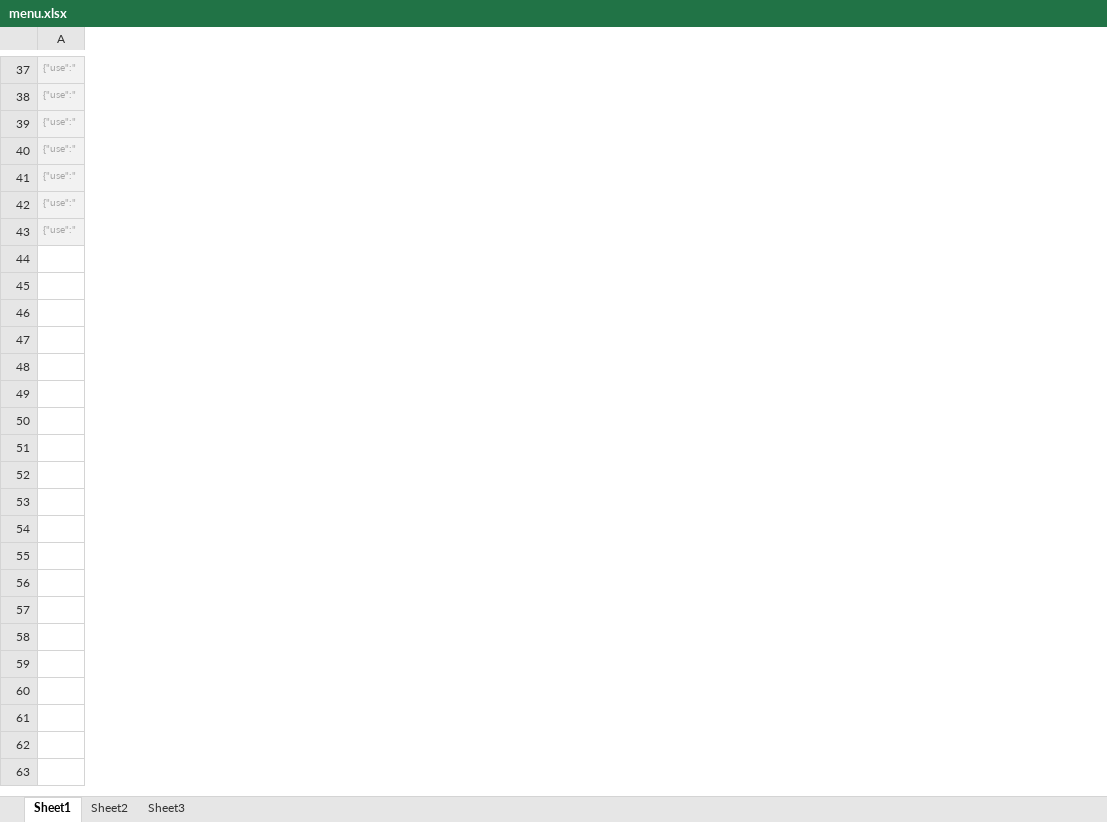
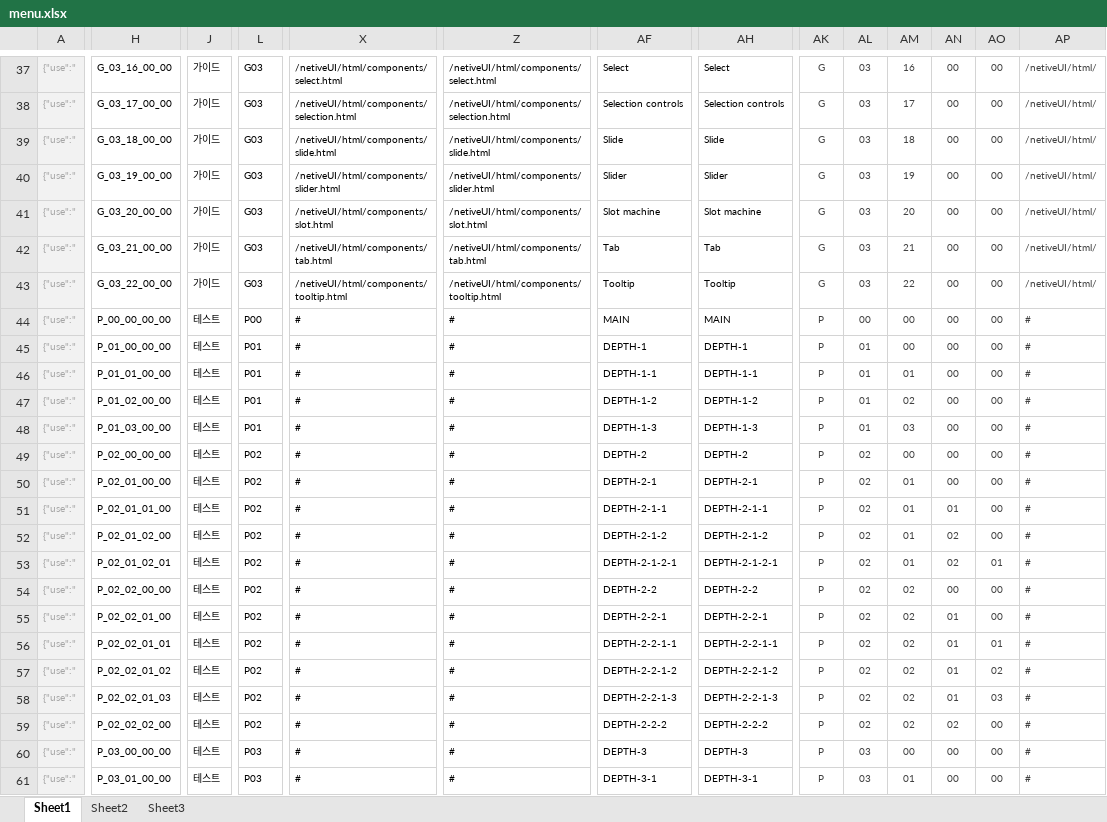
Before and after one commit to asever77/netiveUI, an Excel workbook: resources/data/menu.xlsx, sheet Sheet1, drawn as a sheet; only a part is shown, gaps mark what is left out; values as stored, in another font and other column widths than the file's, no borders; rows hold the shown columns only; the diff covers the shown part only; the diff names each change by its address in the sheet, - before the commit and + after, or states it on an @@ line.

```diff
--- a/resources/data/menu.xlsx (sheet Sheet1)
+++ b/resources/data/menu.xlsx (sheet Sheet1)
+column H, rows 37-43: G_03_16_00_00 | G_03_17_00_00 | G_03_18_00_00 | G_03_19_00_00 | G_03_20_00_00 | G_03_21_00_00 | G_03_22_00_00
+column J, rows 37-43: all 가이드
+column L, rows 37-43: all G03
+column X, rows 37-43: /netiveUI/html/components/select.html | /netiveUI/html/components/selection.html | /netiveUI/html/components/slide.html | /netiveUI/html/components/slider.html | /netiveUI/html/components/slot.html | /netiveUI/html/components/tab.html | /netiveUI/html/components/tooltip.html
+column Z, rows 37-43: /netiveUI/html/components/select.html | /netiveUI/html/components/selection.html | /netiveUI/html/components/slide.html | /netiveUI/html/components/slider.html | /netiveUI/html/components/slot.html | /netiveUI/html/components/tab.html | /netiveUI/html/components/tooltip.html
+column AF, rows 37-43: Select | Selection controls | Slide | Slider | Slot machine | Tab | Tooltip
+column AH, rows 37-43: Select | Selection controls | Slide | Slider | Slot machine | Tab | Tooltip
+column AK, rows 37-43: all G
+column AL, rows 37-43: all 03
+column AM, rows 37-43: 16 | 17 | 18 | 19 | 20 | 21 | 22
+column AN, rows 37-43: all 00
+column AO, rows 37-43: all 00
+column AP, rows 37-43: all /netiveUI/html/
+row 44: {"use":" | P_00_00_00_00 | 테스트 | P00 | # | # | MAIN | MAIN | P | 00 | 00 | 00 | 00 | #
+row 45: {"use":" | P_01_00_00_00 | 테스트 | P01 | # | # | DEPTH-1 | DEPTH-1 | P | 01 | 00 | 00 | 00 | #
+row 46: {"use":" | P_01_01_00_00 | 테스트 | P01 | # | # | DEPTH-1-1 | DEPTH-1-1 | P | 01 | 01 | 00 | 00 | #
+row 47: {"use":" | P_01_02_00_00 | 테스트 | P01 | # | # | DEPTH-1-2 | DEPTH-1-2 | P | 01 | 02 | 00 | 00 | #
+row 48: {"use":" | P_01_03_00_00 | 테스트 | P01 | # | # | DEPTH-1-3 | DEPTH-1-3 | P | 01 | 03 | 00 | 00 | #
+row 49: {"use":" | P_02_00_00_00 | 테스트 | P02 | # | # | DEPTH-2 | DEPTH-2 | P | 02 | 00 | 00 | 00 | #
+row 50: {"use":" | P_02_01_00_00 | 테스트 | P02 | # | # | DEPTH-2-1 | DEPTH-2-1 | P | 02 | 01 | 00 | 00 | #
+row 51: {"use":" | P_02_01_01_00 | 테스트 | P02 | # | # | DEPTH-2-1-1 | DEPTH-2-1-1 | P | 02 | 01 | 01 | 00 | #
+row 52: {"use":" | P_02_01_02_00 | 테스트 | P02 | # | # | DEPTH-2-1-2 | DEPTH-2-1-2 | P | 02 | 01 | 02 | 00 | #
+row 53: {"use":" | P_02_01_02_01 | 테스트 | P02 | # | # | DEPTH-2-1-2-1 | DEPTH-2-1-2-1 | P | 02 | 01 | 02 | 01 | #
+row 54: {"use":" | P_02_02_00_00 | 테스트 | P02 | # | # | DEPTH-2-2 | DEPTH-2-2 | P | 02 | 02 | 00 | 00 | #
+row 55: {"use":" | P_02_02_01_00 | 테스트 | P02 | # | # | DEPTH-2-2-1 | DEPTH-2-2-1 | P | 02 | 02 | 01 | 00 | #
+row 56: {"use":" | P_02_02_01_01 | 테스트 | P02 | # | # | DEPTH-2-2-1-1 | DEPTH-2-2-1-1 | P | 02 | 02 | 01 | 01 | #
+row 57: {"use":" | P_02_02_01_02 | 테스트 | P02 | # | # | DEPTH-2-2-1-2 | DEPTH-2-2-1-2 | P | 02 | 02 | 01 | 02 | #
+row 58: {"use":" | P_02_02_01_03 | 테스트 | P02 | # | # | DEPTH-2-2-1-3 | DEPTH-2-2-1-3 | P | 02 | 02 | 01 | 03 | #
+row 59: {"use":" | P_02_02_02_00 | 테스트 | P02 | # | # | DEPTH-2-2-2 | DEPTH-2-2-2 | P | 02 | 02 | 02 | 00 | #
+row 60: {"use":" | P_03_00_00_00 | 테스트 | P03 | # | # | DEPTH-3 | DEPTH-3 | P | 03 | 00 | 00 | 00 | #
+row 61: {"use":" | P_03_01_00_00 | 테스트 | P03 | # | # | DEPTH-3-1 | DEPTH-3-1 | P | 03 | 01 | 00 | 00 | #
```
Also changed, not shown: 3 added rows, 7 added columns, 17 removed columns, cell formats and merged cells elsewhere in this sheet, sheet Sheet2, 5 other files.
